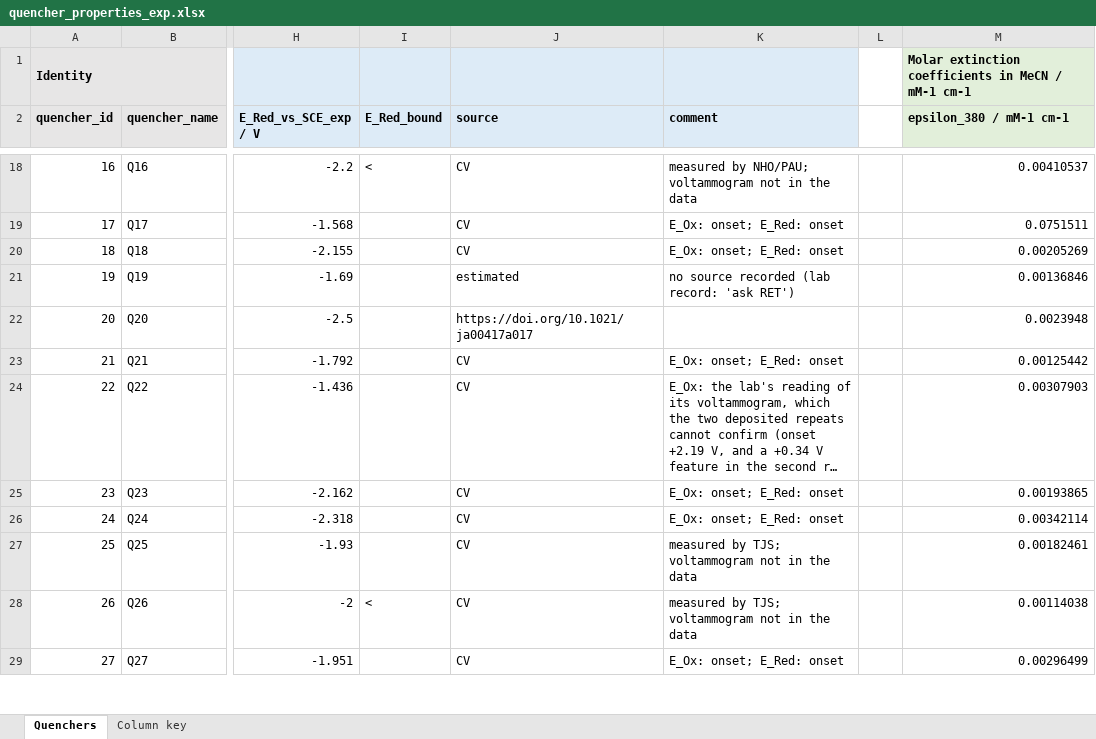
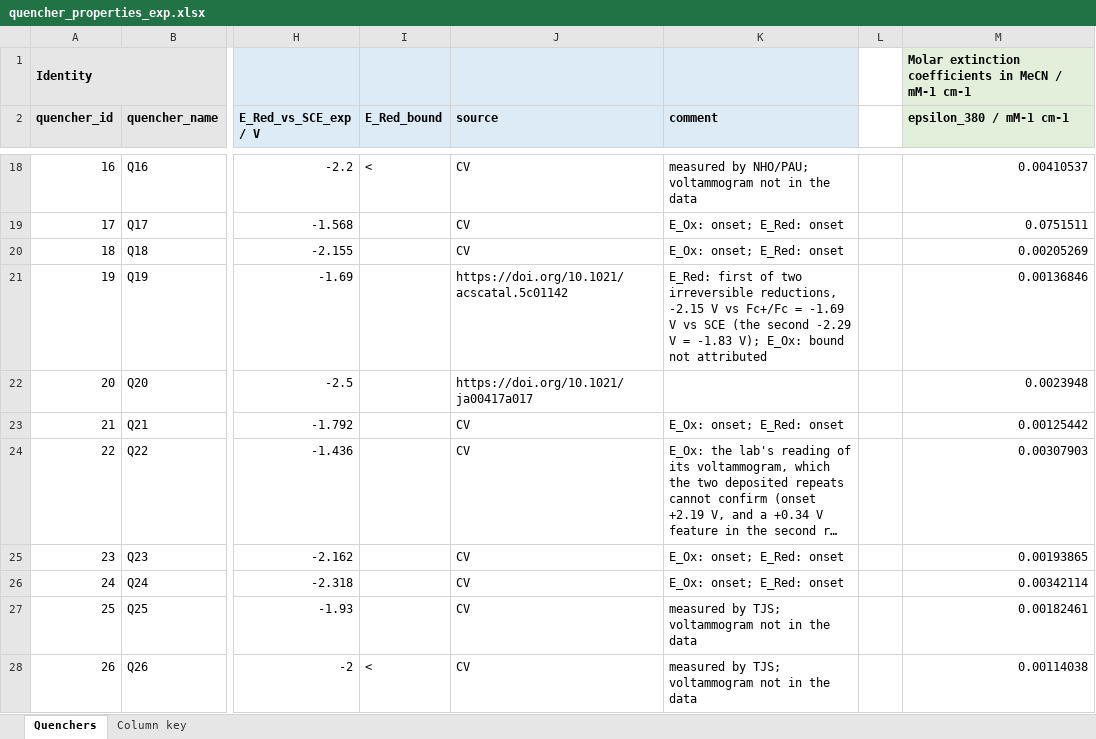
Before and after one commit to niklashoelter/MarcusEnTdecker, an Excel workbook: data/experimental_data_processed/quencher_properties_exp.xlsx, sheet Quenchers, drawn as a sheet; only a part is shown, gaps mark what is left out; the shorter side is filled out with more unchanged rows; long unchanged cells end in …; values as stored, in another font and other column widths than the file's, no borders; the diff names each change by its address in the sheet, - before the commit and + after, or states it on an @@ line.

```diff
--- a/data/experimental_data_processed/quencher_properties_exp.xlsx (sheet Quenchers)
+++ b/data/experimental_data_processed/quencher_properties_exp.xlsx (sheet Quenchers)
-J21 (source): estimated
+J21 (source): https://doi.org/10.1021/acscatal.5c01142
-K21 (comment): no source recorded (lab record: 'ask RET')
+K21 (comment): E_Red: first of two irreversible reductions, -2.15 V vs Fc+/Fc = -1.69 V vs SCE (the second -2.29 V = -1.83 V); E_Ox: bound not attributed
```
Also changed, not shown: data/exp_dataset.xlsx, 20 other files.
